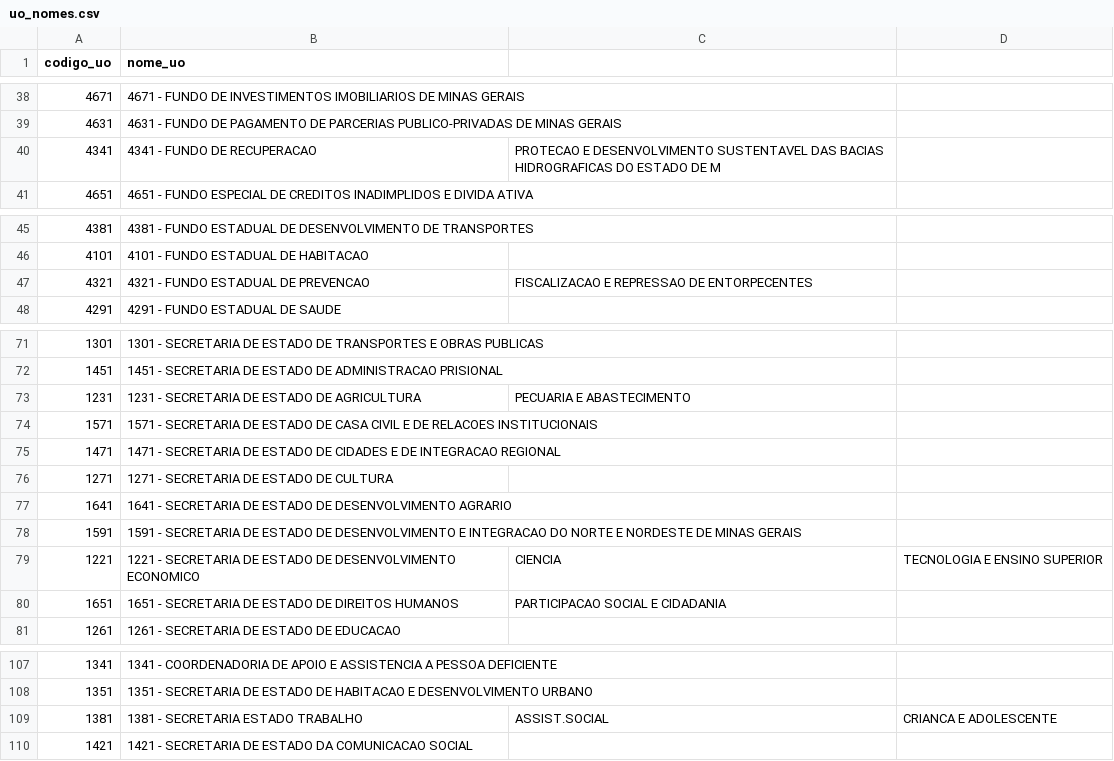
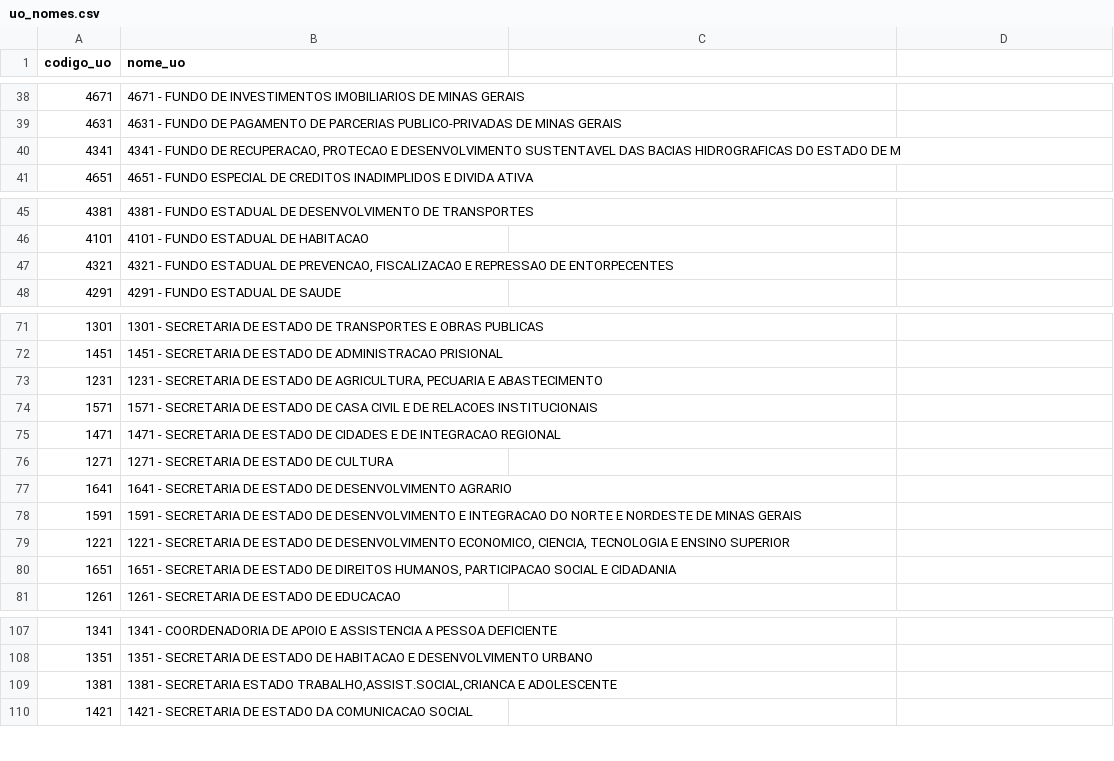
Before and after one commit to GabrielCostaAguiar/painel_de_convenios, a CSV file: core/referencia/uo_nomes.csv, drawn as a sheet; only a part is shown, gaps mark what is left out; the diff covers the shown part only.

```diff
--- a/core/referencia/uo_nomes.csv
+++ b/core/referencia/uo_nomes.csv
@@ -39,3 +39,3 @@ codigo_uo,nome_uo
 4631,4631 - FUNDO DE PAGAMENTO DE PARCERIAS PUBLICO-PRIVADAS DE MINAS GERAIS
-4341,4341 - FUNDO DE RECUPERACAO, PROTECAO E DESENVOLVIMENTO SUSTENTAVEL DAS BACIAS HIDROGRAFICAS DO ESTADO DE M
+4341,"4341 - FUNDO DE RECUPERACAO, PROTECAO E DESENVOLVIMENTO SUSTENTAVEL DAS BACIAS HIDROGRAFICAS DO ESTADO DE M"
 4651,4651 - FUNDO ESPECIAL DE CREDITOS INADIMPLIDOS E DIVIDA ATIVA
@@ -46,3 +46,3 @@ codigo_uo,nome_uo
 4101,4101 - FUNDO ESTADUAL DE HABITACAO
-4321,4321 - FUNDO ESTADUAL DE PREVENCAO, FISCALIZACAO E REPRESSAO DE ENTORPECENTES
+4321,"4321 - FUNDO ESTADUAL DE PREVENCAO, FISCALIZACAO E REPRESSAO DE ENTORPECENTES"
 4291,4291 - FUNDO ESTADUAL DE SAUDE
@@ -72,3 +72,3 @@ codigo_uo,nome_uo
 1451,1451 - SECRETARIA DE ESTADO DE ADMINISTRACAO PRISIONAL
-1231,1231 - SECRETARIA DE ESTADO DE AGRICULTURA, PECUARIA E ABASTECIMENTO
+1231,"1231 - SECRETARIA DE ESTADO DE AGRICULTURA, PECUARIA E ABASTECIMENTO"
 1571,1571 - SECRETARIA DE ESTADO DE CASA CIVIL E DE RELACOES INSTITUCIONAIS
@@ -78,4 +78,4 @@ codigo_uo,nome_uo
 1591,1591 - SECRETARIA DE ESTADO DE DESENVOLVIMENTO E INTEGRACAO DO NORTE E NORDESTE DE MINAS GERAIS
-1221,1221 - SECRETARIA DE ESTADO DE DESENVOLVIMENTO ECONOMICO, CIENCIA, TECNOLOGIA E ENSINO SUPERIOR
-1651,1651 - SECRETARIA DE ESTADO DE DIREITOS HUMANOS, PARTICIPACAO SOCIAL E CIDADANIA
+1221,"1221 - SECRETARIA DE ESTADO DE DESENVOLVIMENTO ECONOMICO, CIENCIA, TECNOLOGIA E ENSINO SUPERIOR"
+1651,"1651 - SECRETARIA DE ESTADO DE DIREITOS HUMANOS, PARTICIPACAO SOCIAL E CIDADANIA"
 1261,1261 - SECRETARIA DE ESTADO DE EDUCACAO
@@ -108,3 +108,3 @@ codigo_uo,nome_uo
 1351,1351 - SECRETARIA DE ESTADO DE HABITACAO E DESENVOLVIMENTO URBANO
-1381,1381 - SECRETARIA ESTADO TRABALHO,ASSIST.SOCIAL,CRIANCA E ADOLESCENTE
+1381,"1381 - SECRETARIA ESTADO TRABALHO,ASSIST.SOCIAL,CRIANCA E ADOLESCENTE"
 1421,1421 - SECRETARIA DE ESTADO DA COMUNICACAO SOCIAL
```
Also changed, not shown: 4 edited cells elsewhere in this file, 4 other files.
